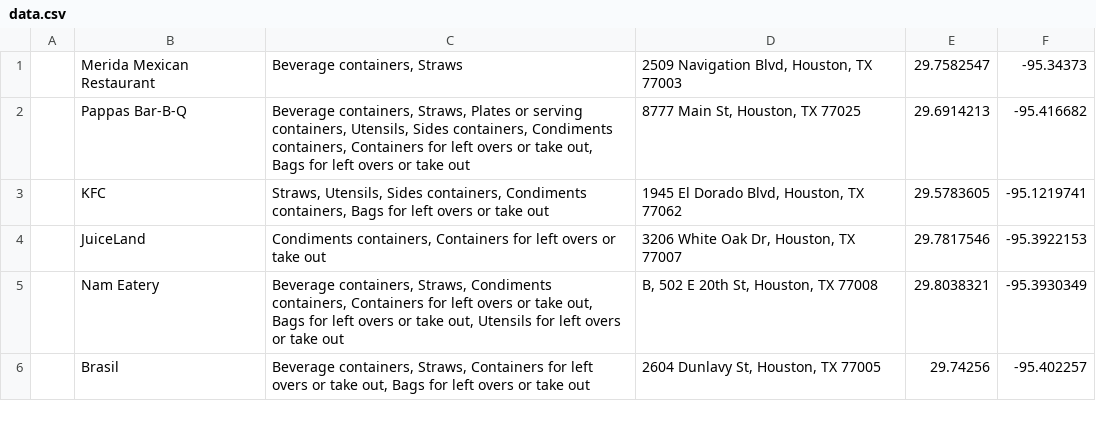
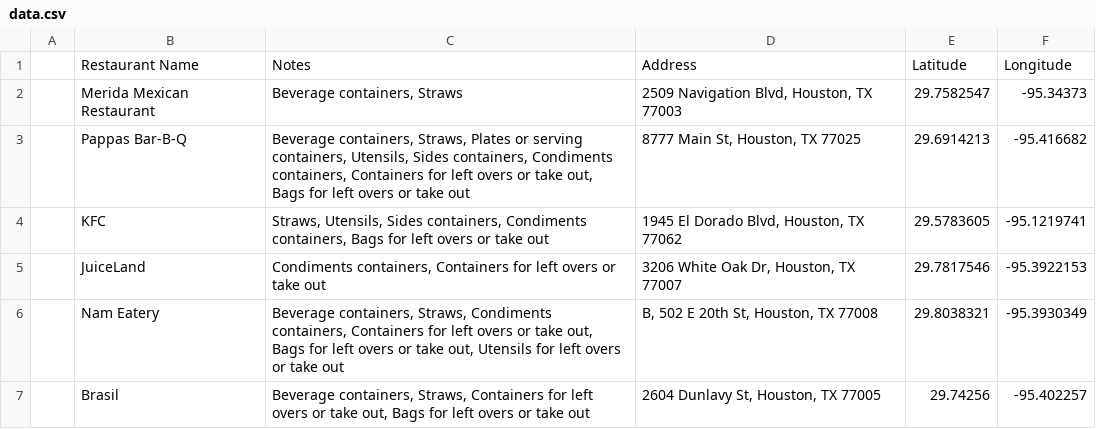
Before and after one commit to mvasigh/last-straw, a CSV file: data.csv, drawn as a sheet; only a part is shown.

Commit message:
add mock data

```diff
--- a/data.csv
+++ b/data.csv
@@ -1 +1,2 @@
+,Restaurant Name,Notes,Address,Latitude,Longitude
 ,Merida Mexican Restaurant,"Beverage containers, Straws","2509 Navigation Blvd, Houston, TX 77003",29.7582547,-95.34373
```
Also changed, not shown: 4 other files.
